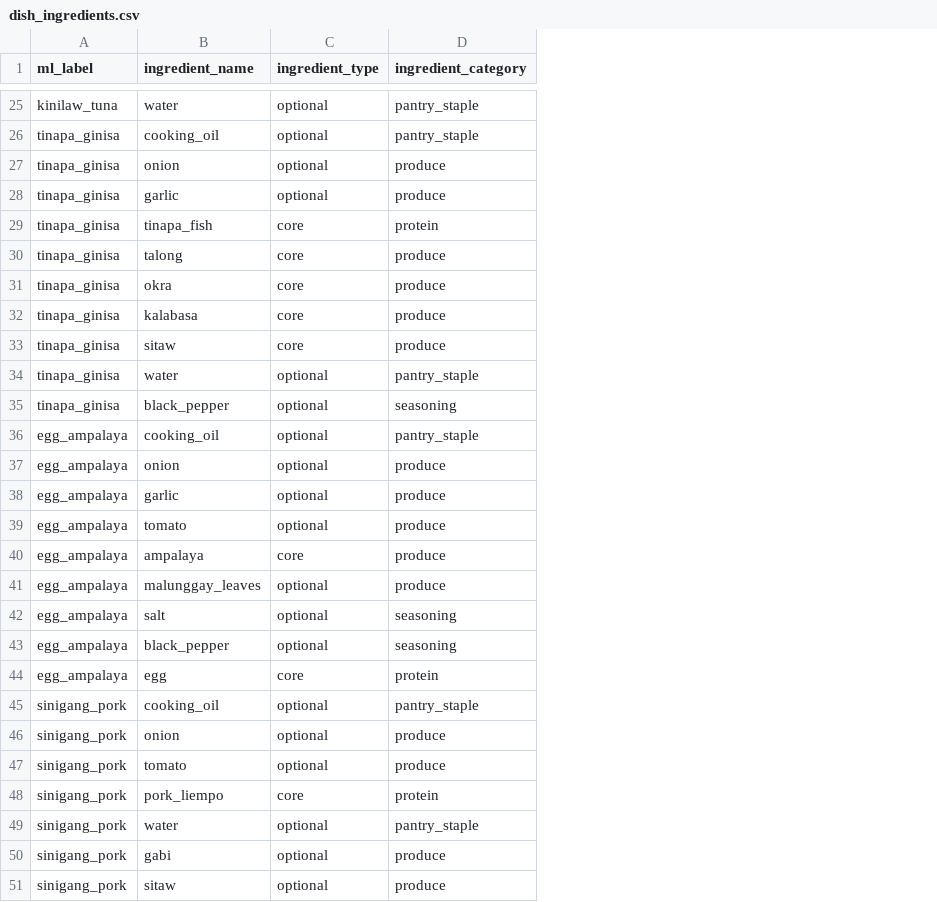
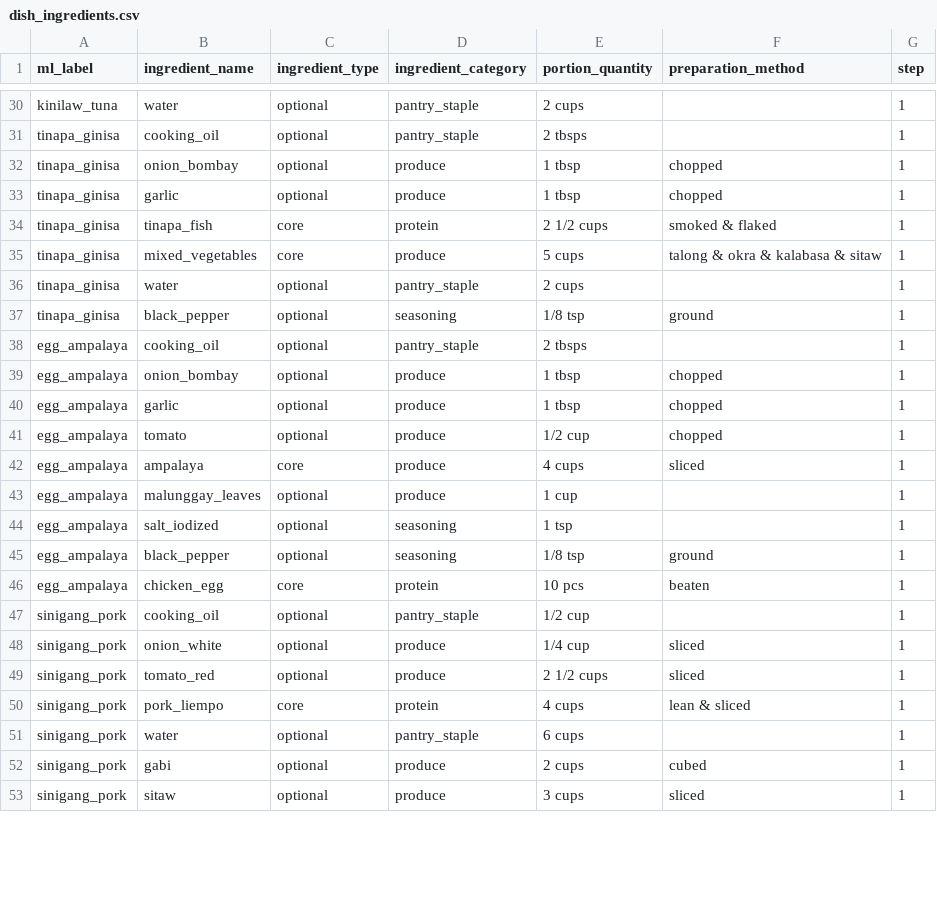
Before and after one commit to Haeyzz3/CalorieKoMobileApplication, a CSV file: app/src/main/assets/dish_ingredients.csv, drawn as a sheet; only a part is shown, gaps mark what is left out; removed rows and columns are numbered as before the commit, all else as after; the diff covers the shown part only; the diff names each change by its address in the sheet, - before the commit and + after, or states it on an @@ line.

Commit message:
Ingredient Portions & Preparation Display
Added portion_quantity, preparation_method, and step columns to the dish ingredients data pipeline.

The Recipe Detail bottom sheet now displays each ingredient's specific portion size and preparation method (e.g., "Pork Liempo, lean & sliced — 4 cups").

```diff
--- a/app/src/main/assets/dish_ingredients.csv
+++ b/app/src/main/assets/dish_ingredients.csv
+column E (portion_quantity), rows 30-53: 2 cups | 2 tbsps | 1 tbsp | 1 tbsp | 2 1/2 cups | 5 cups | 2 cups | 1/8 tsp | 2 tbsps | 1 tbsp | 1 tbsp | 1/2 cup | 4 cups | 1 cup | 1 tsp | 1/8 tsp | 10 pcs | 1/2 cup | 1/4 cup | 2 1/2 cups | 4 cups | 6 cups | 2 cups | 3 cups
+column F (preparation_method), rows 32-53: chopped | chopped | smoked & flaked | talong & okra & kalabasa & sitaw |  | ground |  | chopped | chopped | chopped | sliced |  |  | ground | beaten |  | sliced | sliced | lean & sliced |  | cubed | sliced
+column G (step), rows 30-53: all 1
-B32 (ingredient_name): onion
+B32 (ingredient_name): onion_bombay
-row 30: tinapa_ginisa | talong | core | produce
-row 31: tinapa_ginisa | okra | core | produce
-row 32: tinapa_ginisa | kalabasa | core | produce
-B35 (ingredient_name): sitaw
+B35 (ingredient_name): mixed_vegetables
-B39 (ingredient_name): onion
+B39 (ingredient_name): onion_bombay
-B44 (ingredient_name): salt
+B44 (ingredient_name): salt_iodized
-B46 (ingredient_name): egg
+B46 (ingredient_name): chicken_egg
-B48 (ingredient_name): onion
+B48 (ingredient_name): onion_white
-B49 (ingredient_name): tomato
+B49 (ingredient_name): tomato_red
```
Also changed, not shown: 7 added rows and 40 edited cells elsewhere in this file, 6 other files.
